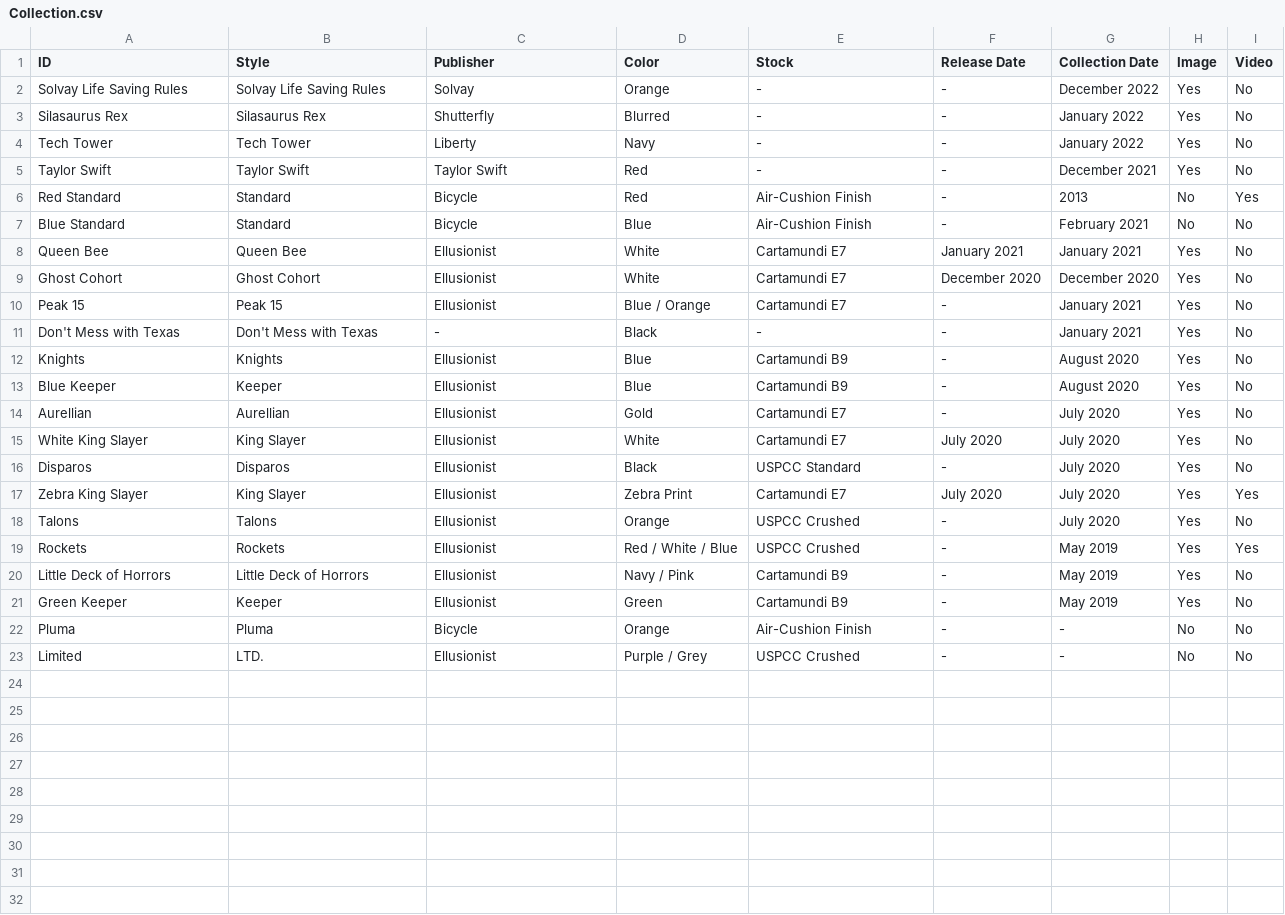
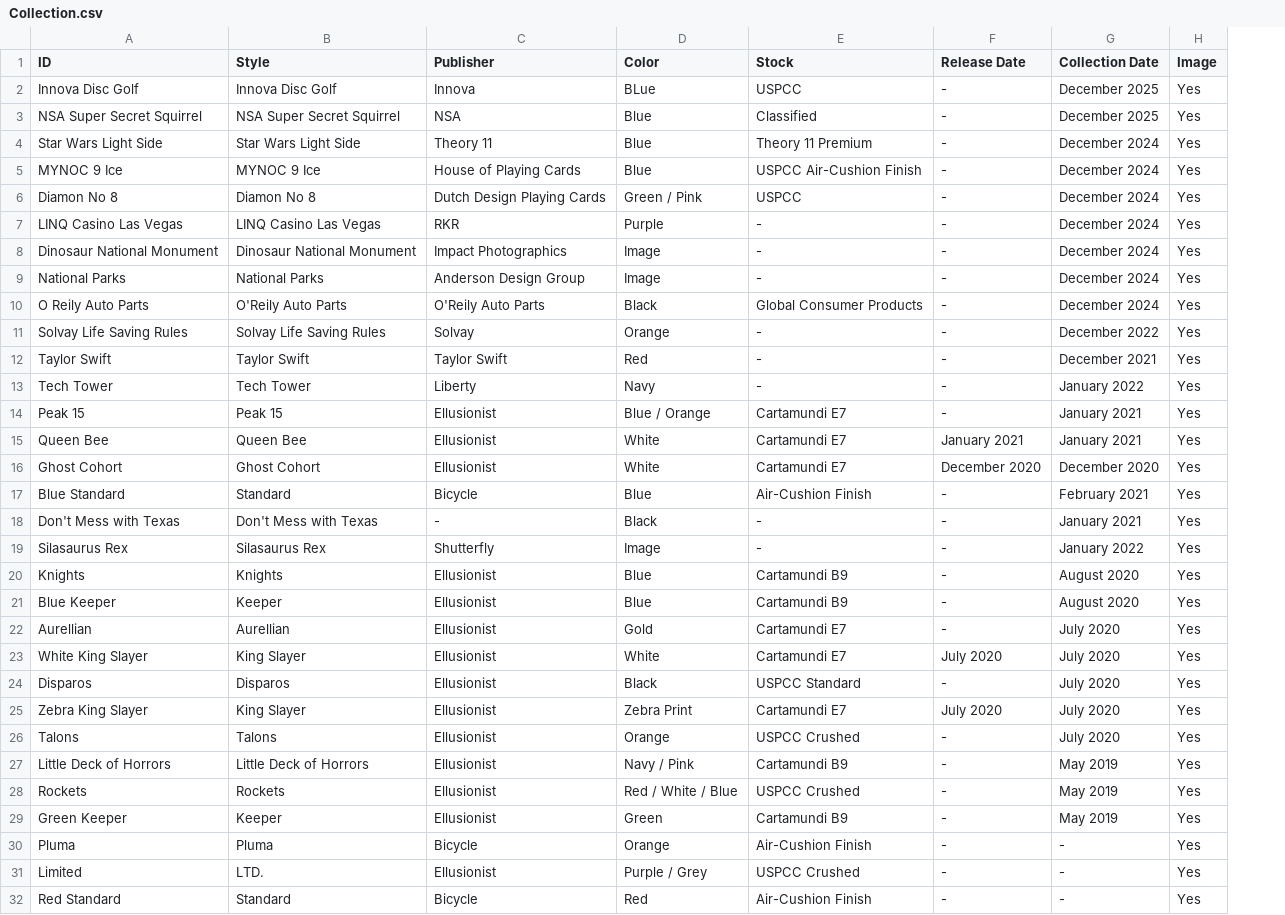
Before and after one commit to qknapper/qknapper.github.io, a CSV file: PlayingCards/Collection.csv, drawn as a sheet; removed rows and columns are numbered as before the commit, all else as after; the diff names each change by its address in the sheet, - before the commit and + after, or states it on an @@ line.

Commit message:
20251227 new playing cards

```diff
--- a/PlayingCards/Collection.csv
+++ b/PlayingCards/Collection.csv
-column I (Video), row 2: No; row 4: No; rows 8-9: No | No; rows 11-19: No | No | No | No | No | No | Yes | No | Yes; rows 21-23: all No
+row 2: Innova Disc Golf | Innova Disc Golf | Innova | BLue | USPCC | - | December 2025 | Yes
+row 3: NSA Super Secret Squirrel | NSA Super Secret Squirrel | NSA | Blue | Classified | - | December 2025 | Yes
+row 4: Star Wars Light Side | Star Wars Light Side | Theory 11 | Blue | Theory 11 Premium | - | December 2024 | Yes
+row 5: MYNOC 9 Ice | MYNOC 9 Ice | House of Playing Cards | Blue | USPCC Air-Cushion Finish | - | December 2024 | Yes
+row 6: Diamon No 8 | Diamon No 8 | Dutch Design Playing Cards | Green / Pink | USPCC | - | December 2024 | Yes
+row 7: LINQ Casino Las Vegas | LINQ Casino Las Vegas | RKR | Purple | - | - | December 2024 | Yes
+row 8: Dinosaur National Monument | Dinosaur National Monument | Impact Photographics | Image | - | - | December 2024 | Yes
+row 9: National Parks | National Parks | Anderson Design Group | Image | - | - | December 2024 | Yes
+row 10: O Reily Auto Parts | O'Reily Auto Parts | O'Reily Auto Parts | Black | Global Consumer Products | - | December 2024 | Yes
-row 3: Silasaurus Rex | Silasaurus Rex | Shutterfly | Blurred | - | - | January 2022 | Yes | No
@@ row 5 moved to row 12: Taylor Swift @@
-row 6: Red Standard | Standard | Bicycle | Red | Air-Cushion Finish | - | 2013 | No | Yes
-row 7: Blue Standard | Standard | Bicycle | Blue | Air-Cushion Finish | - | February 2021 | No | No
@@ row 10 moved to row 14: Peak 15 @@
+row 17: Blue Standard | Standard | Bicycle | Blue | Air-Cushion Finish | - | February 2021 | Yes
+row 19: Silasaurus Rex | Silasaurus Rex | Shutterfly | Image | - | - | January 2022 | Yes
@@ row 20 moved to row 27: Little Deck of Horrors @@
-H30:H31 (Image): No
+H30:H31 (Image): Yes
+row 32: Red Standard | Standard | Bicycle | Red | Air-Cushion Finish | - | - | Yes
```
Also changed, not shown: 31 other files.
